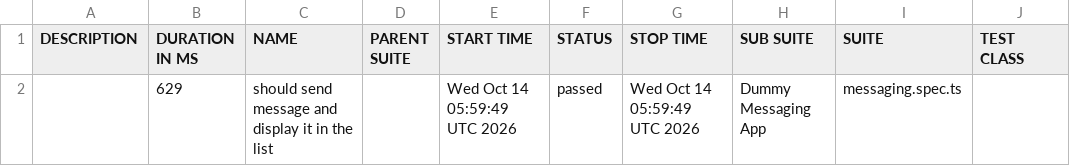
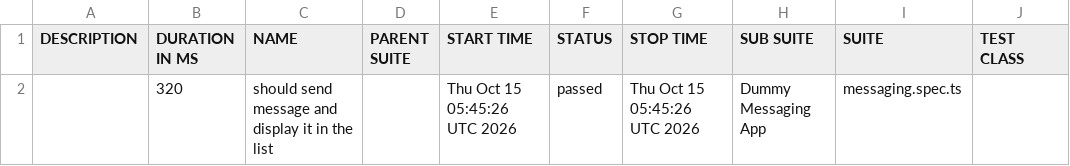
Before and after one commit to axelforce/dummyMessage, a CSV file: data/suites.csv, drawn as a sheet; only a part is shown; the diff names each change by its address in the sheet, - before the commit and + after, or states it on an @@ line.

```diff
--- a/data/suites.csv
+++ b/data/suites.csv
-B2 (DURATION IN MS): 629
+B2 (DURATION IN MS): 320
-E2 (START TIME): Wed Oct 14 05:59:49 UTC 2026
+E2 (START TIME): Thu Oct 15 05:45:26 UTC 2026
-G2 (STOP TIME): Wed Oct 14 05:59:49 UTC 2026
+G2 (STOP TIME): Thu Oct 15 05:45:26 UTC 2026
```
Also changed, not shown: 16 other files.
